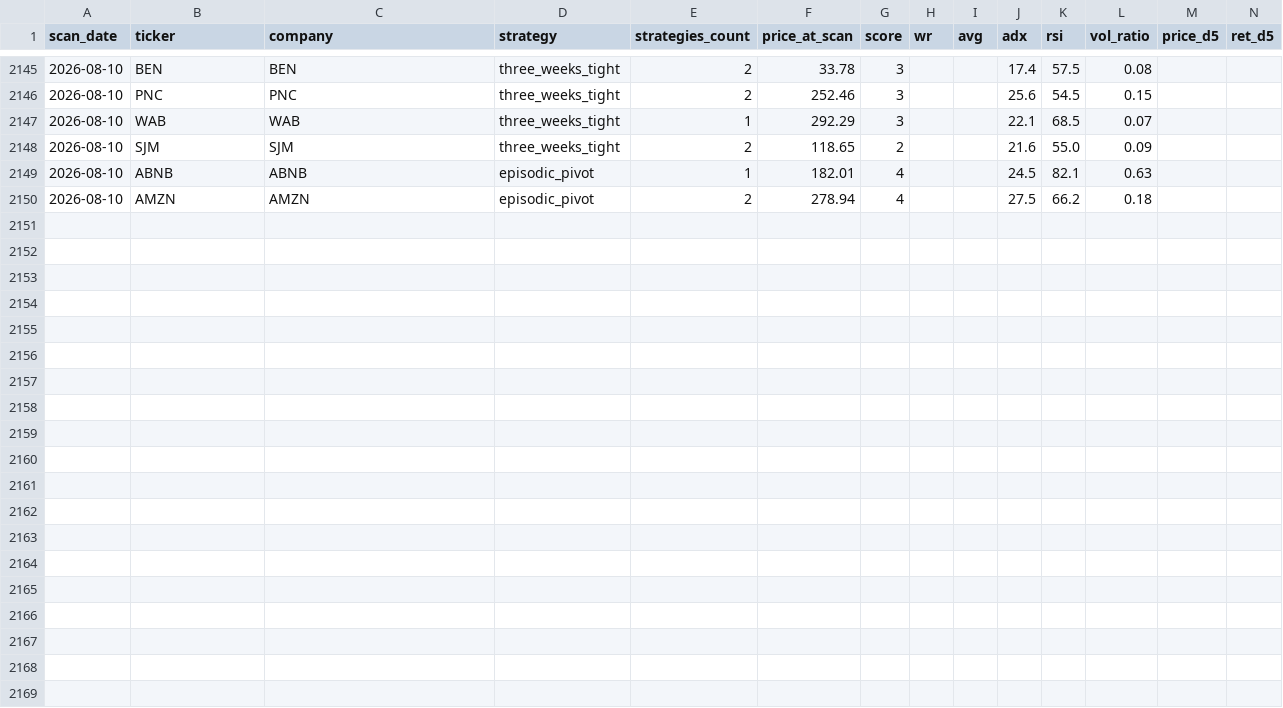
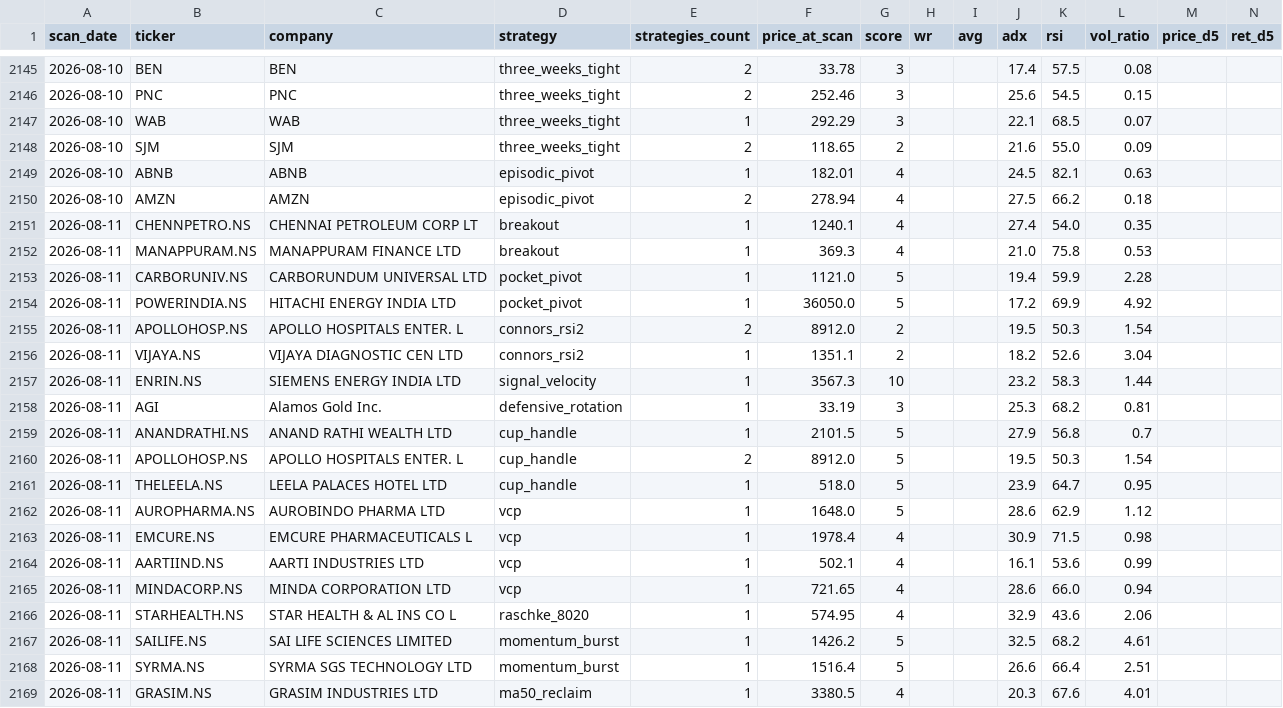
Before and after one commit to Codebreaker89/inflection-market-report, a CSV file: scan_history.csv, drawn as a sheet; only a part is shown, gaps mark what is left out; rows hold the shown columns only; the diff names each change by its address in the sheet, - before the commit and + after, or states it on an @@ line.

```diff
--- a/scan_history.csv
+++ b/scan_history.csv
+row 2151: 2026-08-11 | CHENNPETRO.NS | CHENNAI PETROLEUM CORP LT | breakout | 1 | 1240.1 | 4 |  |  | 27.4 | 54.0 | 0.35
+row 2152: 2026-08-11 | MANAPPURAM.NS | MANAPPURAM FINANCE LTD | breakout | 1 | 369.3 | 4 |  |  | 21.0 | 75.8 | 0.53
+row 2153: 2026-08-11 | CARBORUNIV.NS | CARBORUNDUM UNIVERSAL LTD | pocket_pivot | 1 | 1121.0 | 5 |  |  | 19.4 | 59.9 | 2.28
+row 2154: 2026-08-11 | POWERINDIA.NS | HITACHI ENERGY INDIA LTD | pocket_pivot | 1 | 36050.0 | 5 |  |  | 17.2 | 69.9 | 4.92
+row 2155: 2026-08-11 | APOLLOHOSP.NS | APOLLO HOSPITALS ENTER. L | connors_rsi2 | 2 | 8912.0 | 2 |  |  | 19.5 | 50.3 | 1.54
+row 2156: 2026-08-11 | VIJAYA.NS | VIJAYA DIAGNOSTIC CEN LTD | connors_rsi2 | 1 | 1351.1 | 2 |  |  | 18.2 | 52.6 | 3.04
+row 2157: 2026-08-11 | ENRIN.NS | SIEMENS ENERGY INDIA LTD | signal_velocity | 1 | 3567.3 | 10 |  |  | 23.2 | 58.3 | 1.44
+row 2158: 2026-08-11 | AGI | Alamos Gold Inc. | defensive_rotation | 1 | 33.19 | 3 |  |  | 25.3 | 68.2 | 0.81
+row 2159: 2026-08-11 | ANANDRATHI.NS | ANAND RATHI WEALTH LTD | cup_handle | 1 | 2101.5 | 5 |  |  | 27.9 | 56.8 | 0.7
+row 2160: 2026-08-11 | APOLLOHOSP.NS | APOLLO HOSPITALS ENTER. L | cup_handle | 2 | 8912.0 | 5 |  |  | 19.5 | 50.3 | 1.54
+row 2161: 2026-08-11 | THELEELA.NS | LEELA PALACES HOTEL LTD | cup_handle | 1 | 518.0 | 5 |  |  | 23.9 | 64.7 | 0.95
+row 2162: 2026-08-11 | AUROPHARMA.NS | AUROBINDO PHARMA LTD | vcp | 1 | 1648.0 | 5 |  |  | 28.6 | 62.9 | 1.12
+row 2163: 2026-08-11 | EMCURE.NS | EMCURE PHARMACEUTICALS L | vcp | 1 | 1978.4 | 4 |  |  | 30.9 | 71.5 | 0.98
+row 2164: 2026-08-11 | AARTIIND.NS | AARTI INDUSTRIES LTD | vcp | 1 | 502.1 | 4 |  |  | 16.1 | 53.6 | 0.99
+row 2165: 2026-08-11 | MINDACORP.NS | MINDA CORPORATION LTD | vcp | 1 | 721.65 | 4 |  |  | 28.6 | 66.0 | 0.94
+row 2166: 2026-08-11 | STARHEALTH.NS | STAR HEALTH & AL INS CO L | raschke_8020 | 1 | 574.95 | 4 |  |  | 32.9 | 43.6 | 2.06
+row 2167: 2026-08-11 | SAILIFE.NS | SAI LIFE SCIENCES LIMITED | momentum_burst | 1 | 1426.2 | 5 |  |  | 32.5 | 68.2 | 4.61
+row 2168: 2026-08-11 | SYRMA.NS | SYRMA SGS TECHNOLOGY LTD | momentum_burst | 1 | 1516.4 | 5 |  |  | 26.6 | 66.4 | 2.51
+row 2169: 2026-08-11 | GRASIM.NS | GRASIM INDUSTRIES LTD | ma50_reclaim | 1 | 3380.5 | 4 |  |  | 20.3 | 67.6 | 4.01
```
Also changed, not shown: 1 other file.
